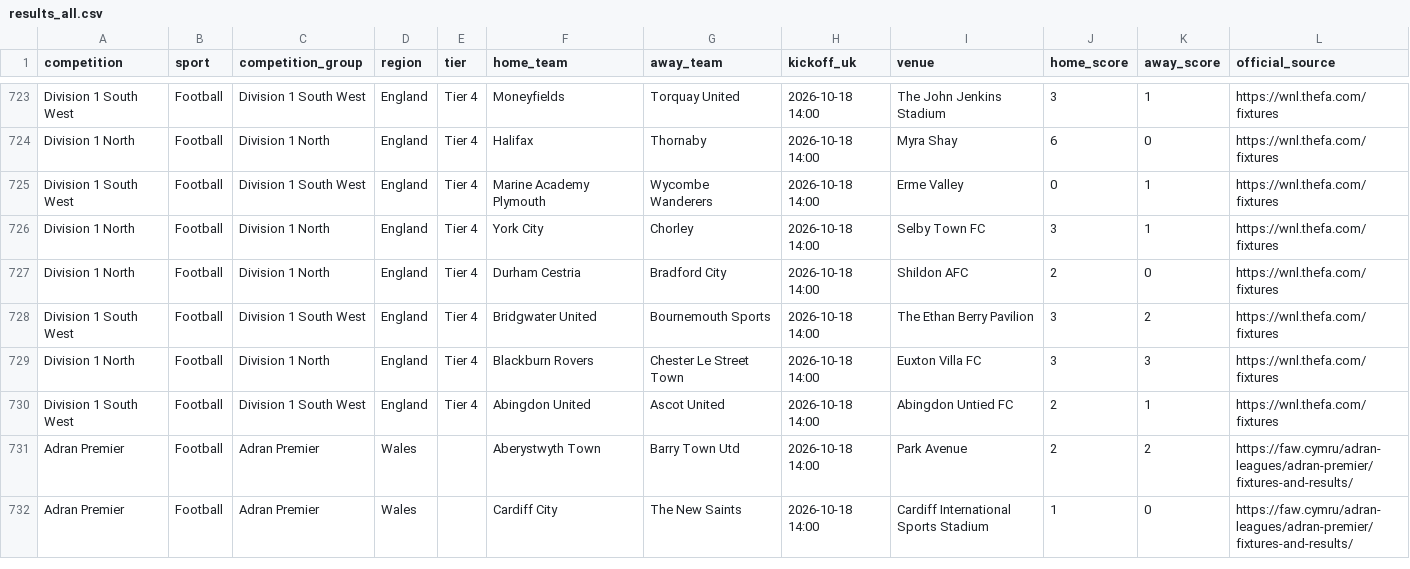
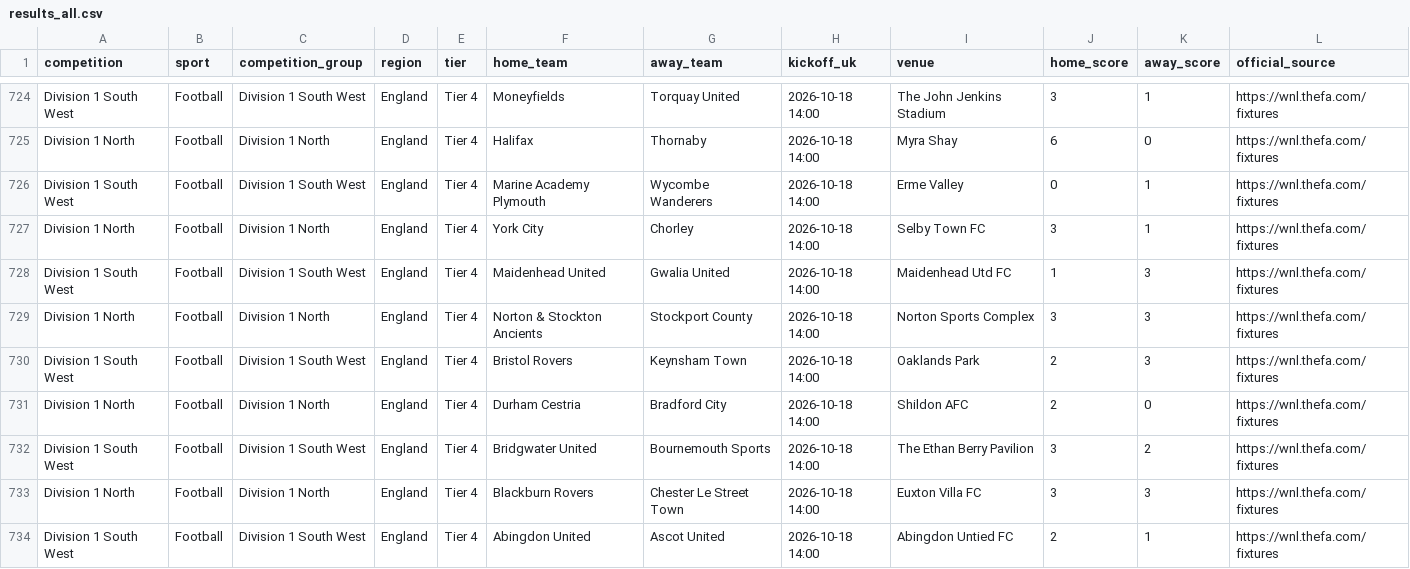
Before and after one commit to claremcewen/football-fixture-app-clean, a CSV file: data/results_all.csv, drawn as a sheet; only a part is shown, gaps mark what is left out; the shorter side is filled out with more unchanged rows; the diff covers the shown part only; the diff names each change by its address in the sheet, - before the commit and + after, or states it on an @@ line.

```diff
--- a/data/results_all.csv
+++ b/data/results_all.csv
+row 728: Division 1 South West | Football | Division 1 South West | England | Tier 4 | Maidenhead United | Gwalia United | 2026-10-18 14:00 | Maidenhead Utd FC | 1 | 3 | https://wnl.thefa.com/fixtures
+row 729: Division 1 North | Football | Division 1 North | England | Tier 4 | Norton & Stockton Ancients | Stockport County | 2026-10-18 14:00 | Norton Sports Complex | 3 | 3 | https://wnl.thefa.com/fixtures
+row 730: Division 1 South West | Football | Division 1 South West | England | Tier 4 | Bristol Rovers | Keynsham Town | 2026-10-18 14:00 | Oaklands Park | 2 | 3 | https://wnl.thefa.com/fixtures
```
Also changed, not shown: 5 added rows and 6 moved rows elsewhere in this file, data/fixtures_all.csv, 2 other files.
